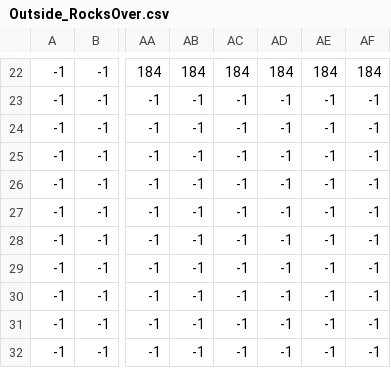
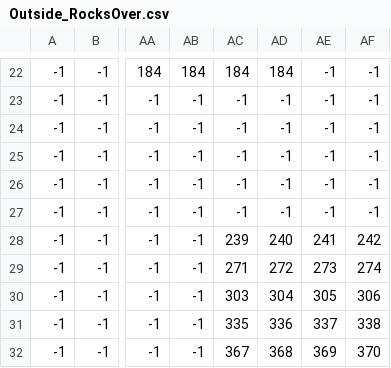
Before and after one commit to L-o-rd/meadows-pas, a CSV file: Meadows.Content/Levels/Outside_RocksOver.csv, drawn as a sheet; only a part is shown, gaps mark what is left out; the diff covers the shown part only; the diff names each change by its address in the sheet, - before the commit and + after, or states it on an @@ line.

```diff
--- a/Meadows.Content/Levels/Outside_RocksOver.csv
+++ b/Meadows.Content/Levels/Outside_RocksOver.csv
-AE22: 184
+AE22: -1
-AF22: 184
+AF22: -1
-AC28: -1
+AC28: 239
-AD28: -1
+AD28: 240
-AE28: -1
+AE28: 241
-AF28: -1
+AF28: 242
-AC29: -1
+AC29: 271
-AD29: -1
+AD29: 272
-AE29: -1
+AE29: 273
-AF29: -1
+AF29: 274
-AC30: -1
+AC30: 303
-AD30: -1
+AD30: 304
-AE30: -1
+AE30: 305
-AF30: -1
+AF30: 306
-AC31: -1
+AC31: 335
-AD31: -1
+AD31: 336
-AE31: -1
+AE31: 337
-AF31: -1
+AF31: 338
-AC32: -1
+AC32: 367
-AD32: -1
+AD32: 368
-AE32: -1
+AE32: 369
-AF32: -1
+AF32: 370
```
Also changed, not shown: 1 added row, 1 removed row and 46 edited cells elsewhere in this file, Meadows.Content/Levels/Outside_Outside.csv, Meadows.Content/Levels/Outside_OutsideOver.csv, 11 other files.
